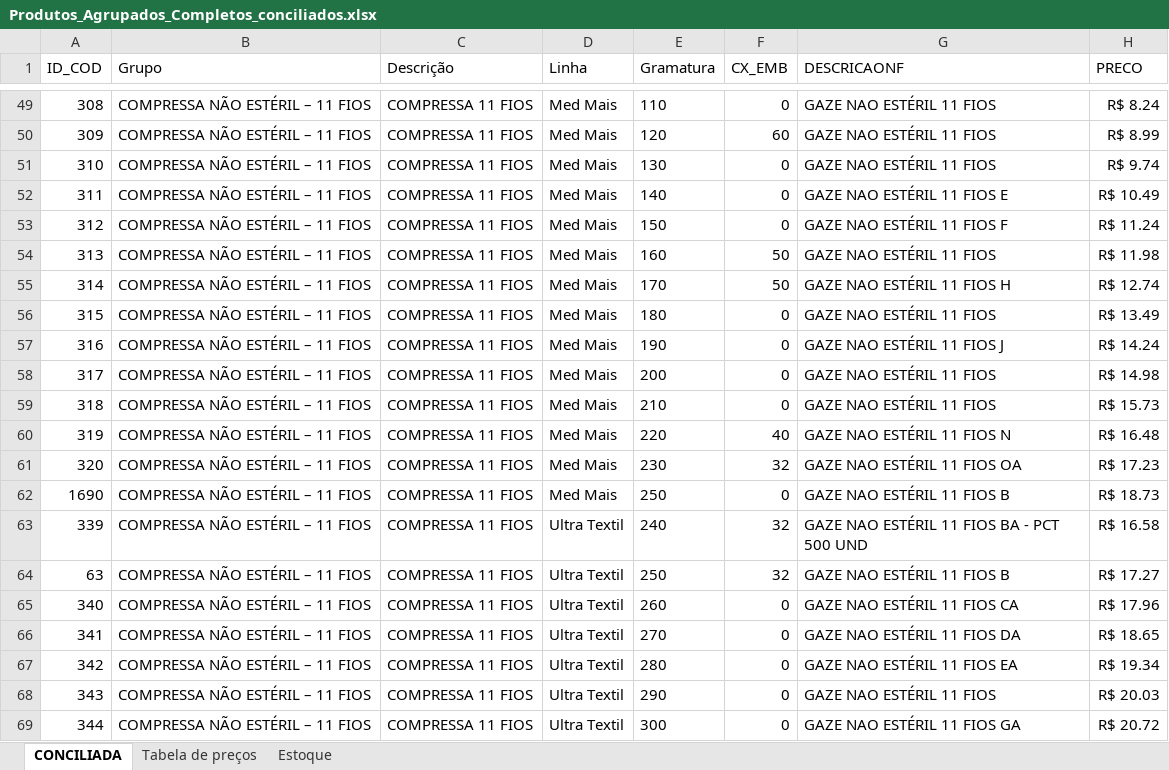
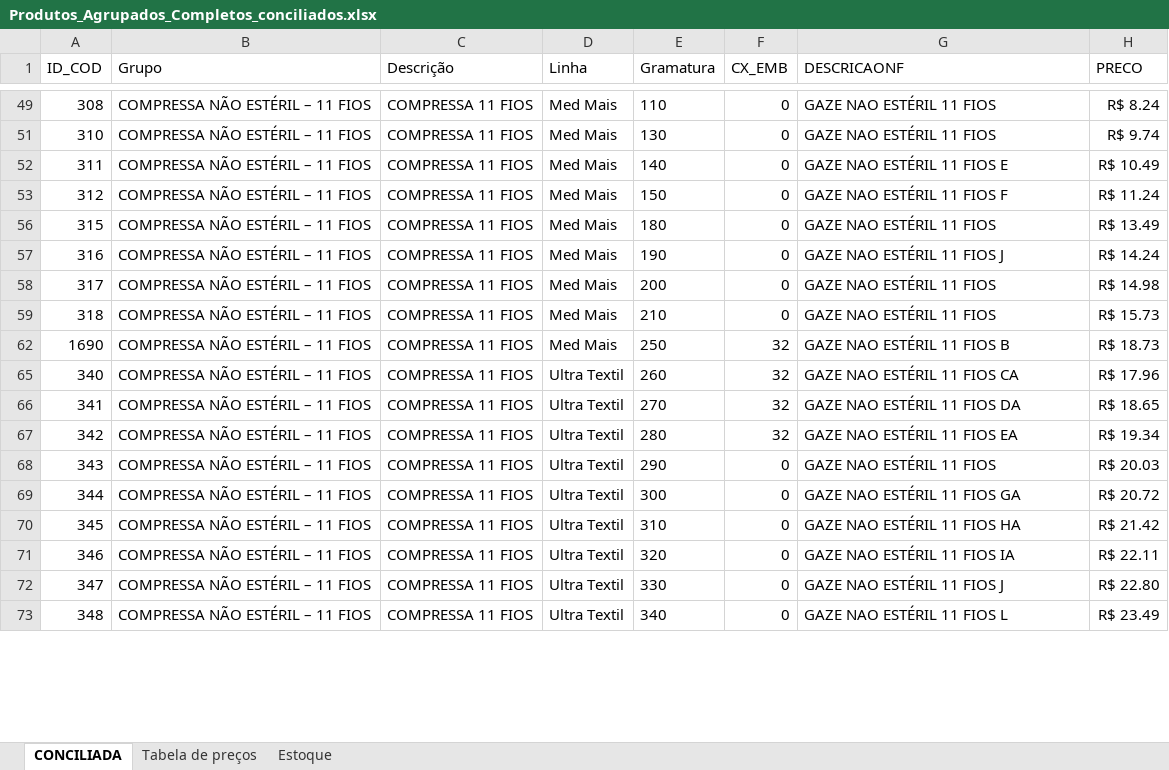
Before and after one commit to fabiosilvavendas-byte/CRM_Medtextil2.0, an Excel workbook: dados/Produtos_Agrupados_Completos_conciliados.xlsx, sheet CONCILIADA, drawn as a sheet; only a part is shown, gaps mark what is left out; the shorter side is filled out with more unchanged rows; values as stored, in another font and other column widths than the file's, no borders; table styles not drawn; the diff covers the shown part only; the diff names each change by its address in the sheet, - before the commit and + after, or states it on an @@ line.

```diff
--- a/dados/Produtos_Agrupados_Completos_conciliados.xlsx (sheet CONCILIADA)
+++ b/dados/Produtos_Agrupados_Completos_conciliados.xlsx (sheet CONCILIADA)
@@ row 50 hidden: 309 | COMPRESSA NÃO ESTÉRIL – 11 FIOS | COMPRESSA 11 FIOS | Med Mais | 120 | 60 | GAZE NAO ESTÉRIL 11 FIOS | R$ 8.99 @@
@@ row 54 hidden: 313 | COMPRESSA NÃO ESTÉRIL – 11 FIOS | COMPRESSA 11 FIOS | Med Mais | 160 | 50 | GAZE NAO ESTÉRIL 11 FIOS | R$ 11.98 @@
@@ row 55 hidden: 314 | COMPRESSA NÃO ESTÉRIL – 11 FIOS | COMPRESSA 11 FIOS | Med Mais | 170 | 50 | GAZE NAO ESTÉRIL 11 FIOS H | R$ 12.74 @@
@@ row 60 hidden: 319 | COMPRESSA NÃO ESTÉRIL – 11 FIOS | COMPRESSA 11 FIOS | Med Mais | 220 | 40 | GAZE NAO ESTÉRIL 11 FIOS N | R$ 16.48 @@
@@ row 61 hidden: 320 | COMPRESSA NÃO ESTÉRIL – 11 FIOS | COMPRESSA 11 FIOS | Med Mais | 230 | 32 | GAZE NAO ESTÉRIL 11 FIOS OA | R$ 17.23 @@
-F62 (CX_EMB): 0
+F62 (CX_EMB): 32
@@ row 63 hidden: 339 | COMPRESSA NÃO ESTÉRIL – 11 FIOS | COMPRESSA 11 FIOS | Ultra Textil | 240 | 32 | GAZE NAO ESTÉRIL 11 FIOS BA - PCT 500 UND | R$ 16.58 @@
@@ row 64 hidden: 63 | COMPRESSA NÃO ESTÉRIL – 11 FIOS | COMPRESSA 11 FIOS | Ultra Textil | 250 | 32 | GAZE NAO ESTÉRIL 11 FIOS B | R$ 17.27 @@
-F65:F67 (CX_EMB): 0
+F65:F67 (CX_EMB): 32
```
Also changed, not shown: 110 hidden or unhidden rows and 43 edited cells elsewhere in this sheet, sheet Estoque.
